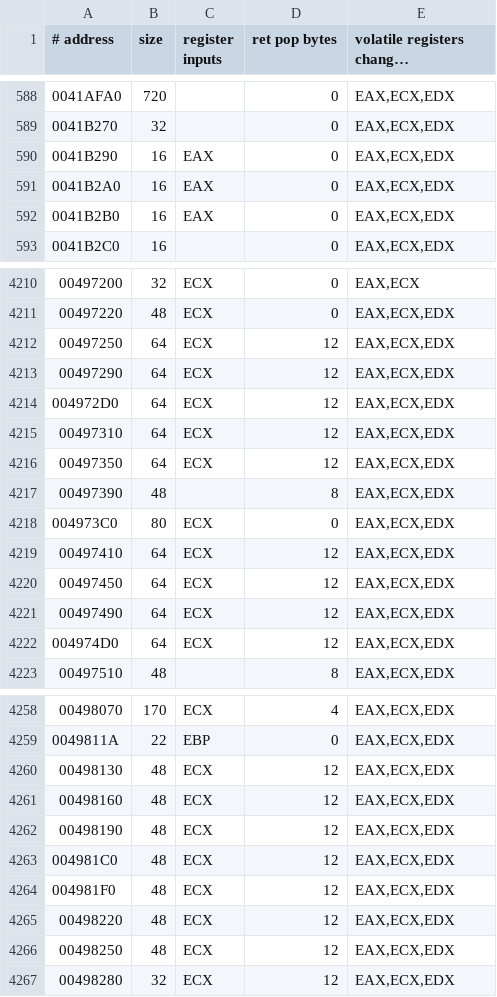
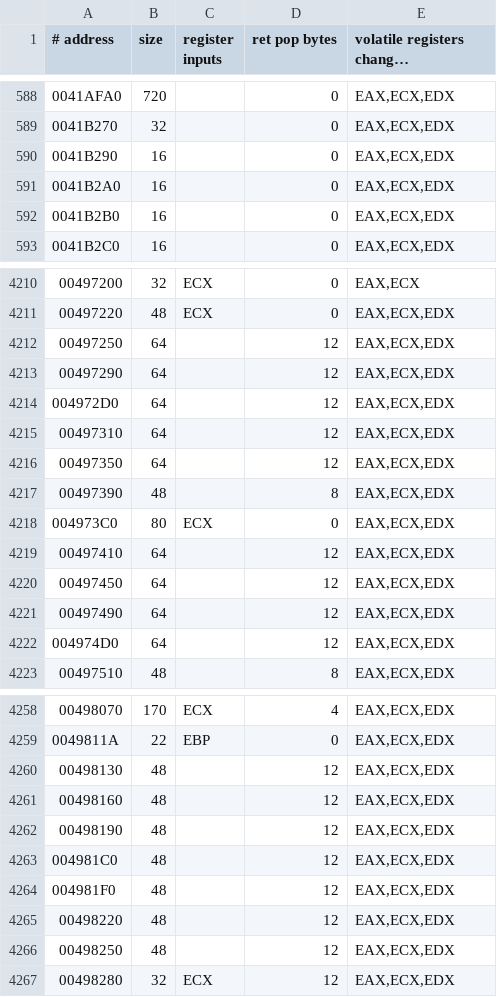
Before and after one commit to Leftaseer/AttT-Fix, a TSV file: decomp/symbols/attt_functions.tsv, drawn as a sheet; only a part is shown, gaps mark what is left out; long unchanged cells end in …; the diff covers the shown part only.

```diff
--- a/decomp/symbols/attt_functions.tsv
+++ b/decomp/symbols/attt_functions.tsv
@@ -589,5 +589,5 @@
 0041B270	32		0	EAX,ECX,EDX
-0041B290	16	EAX	0	EAX,ECX,EDX
-0041B2A0	16	EAX	0	EAX,ECX,EDX
-0041B2B0	16	EAX	0	EAX,ECX,EDX
+0041B290	16		0	EAX,ECX,EDX
+0041B2A0	16		0	EAX,ECX,EDX
+0041B2B0	16		0	EAX,ECX,EDX
 0041B2C0	16		0	EAX,ECX,EDX
@@ -4211,13 +4211,13 @@
 00497220	48	ECX	0	EAX,ECX,EDX
-00497250	64	ECX	12	EAX,ECX,EDX
-00497290	64	ECX	12	EAX,ECX,EDX
-004972D0	64	ECX	12	EAX,ECX,EDX
-00497310	64	ECX	12	EAX,ECX,EDX
-00497350	64	ECX	12	EAX,ECX,EDX
+00497250	64		12	EAX,ECX,EDX
+00497290	64		12	EAX,ECX,EDX
+004972D0	64		12	EAX,ECX,EDX
+00497310	64		12	EAX,ECX,EDX
+00497350	64		12	EAX,ECX,EDX
 00497390	48		8	EAX,ECX,EDX
 004973C0	80	ECX	0	EAX,ECX,EDX
-00497410	64	ECX	12	EAX,ECX,EDX
-00497450	64	ECX	12	EAX,ECX,EDX
-00497490	64	ECX	12	EAX,ECX,EDX
-004974D0	64	ECX	12	EAX,ECX,EDX
+00497410	64		12	EAX,ECX,EDX
+00497450	64		12	EAX,ECX,EDX
+00497490	64		12	EAX,ECX,EDX
+004974D0	64		12	EAX,ECX,EDX
 00497510	48		8	EAX,ECX,EDX
@@ -4259,9 +4259,9 @@
 0049811A	22	EBP	0	EAX,ECX,EDX
-00498130	48	ECX	12	EAX,ECX,EDX
-00498160	48	ECX	12	EAX,ECX,EDX
-00498190	48	ECX	12	EAX,ECX,EDX
-004981C0	48	ECX	12	EAX,ECX,EDX
-004981F0	48	ECX	12	EAX,ECX,EDX
-00498220	48	ECX	12	EAX,ECX,EDX
-00498250	48	ECX	12	EAX,ECX,EDX
+00498130	48		12	EAX,ECX,EDX
+00498160	48		12	EAX,ECX,EDX
+00498190	48		12	EAX,ECX,EDX
+004981C0	48		12	EAX,ECX,EDX
+004981F0	48		12	EAX,ECX,EDX
+00498220	48		12	EAX,ECX,EDX
+00498250	48		12	EAX,ECX,EDX
 00498280	32	ECX	12	EAX,ECX,EDX
```
Also changed, not shown: 164 edited cells elsewhere in this file, 2 other files.
